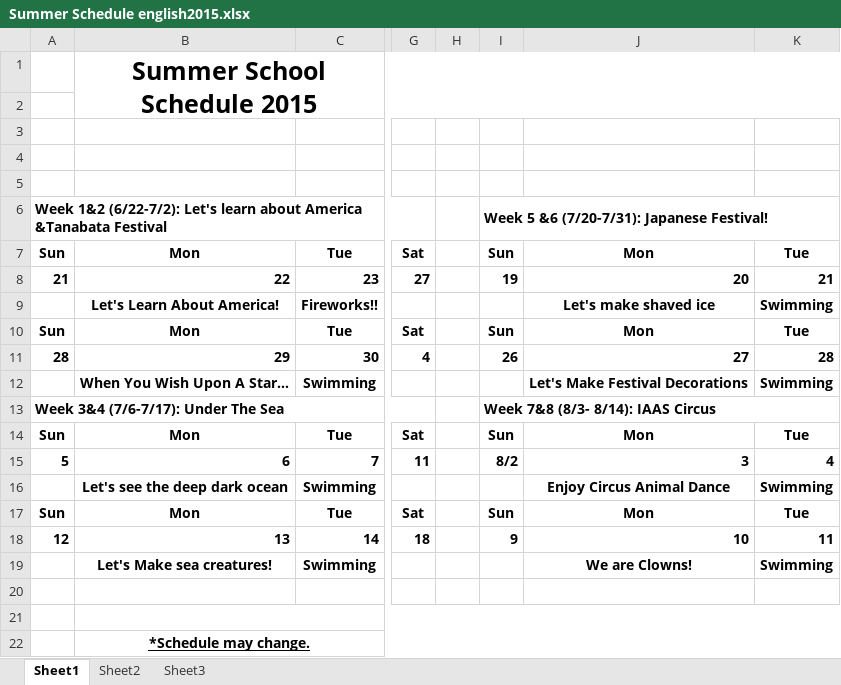
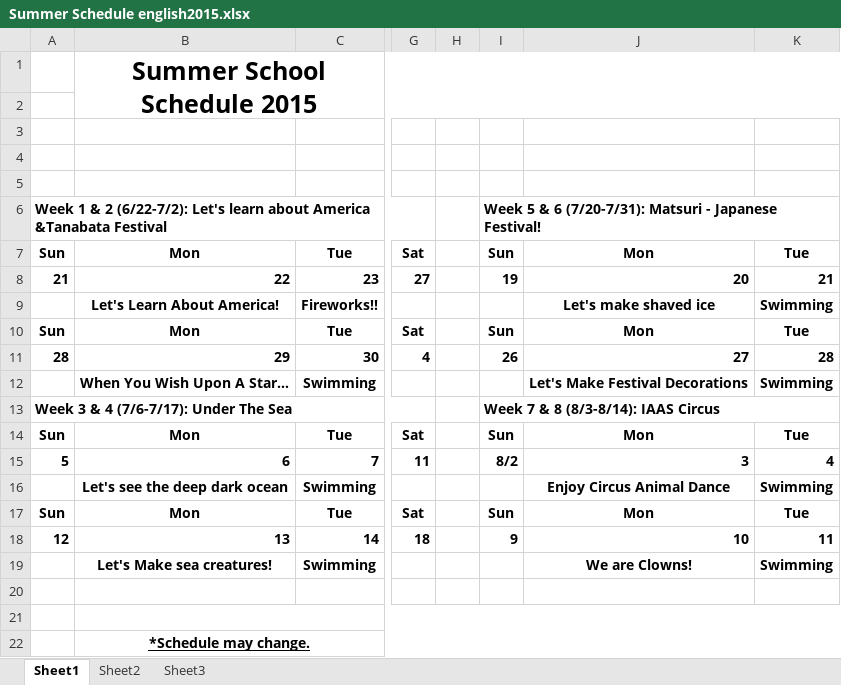
Before and after one commit to hibaco/asunaro, an Excel workbook: Asunaro Summer 2015/Summer Schedule english2015.xlsx, sheet Sheet1, drawn as a sheet; only a part is shown, gaps mark what is left out; values as stored, in another font and other column widths than the file's, no borders; charts and pictures not drawn; the diff names each change by its address in the sheet, - before the commit and + after, or states it on an @@ line.

```diff
--- a/Asunaro Summer 2015/Summer Schedule english2015.xlsx (sheet Sheet1)
+++ b/Asunaro Summer 2015/Summer Schedule english2015.xlsx (sheet Sheet1)
-A6: Week 1&2 (6/22-7/2): Let's…
+A6: Week 1 & 2 (6/22-7/2): Let's…
-I6: Week 5 &6 (7/20-7/31): Japanese Festival!
+I6: Week 5 & 6 (7/20-7/31): Matsuri - Japanese Festival!
-A13: Week 3&4 (7/6-7/17): Under The Sea
+A13: Week 3 & 4 (7/6-7/17): Under The Sea
-I13: Week 7&8 (8/3- 8/14): IAAS Circus
+I13: Week 7 & 8 (8/3-8/14): IAAS Circus
```
Also changed, not shown: charts or pictures, Asunaro Summer 2015/Summer Schedule Japanese 2015.xlsx, Asunaro Summer 2015/daily registration and van registration sheet.xlsx, 15 other files.
